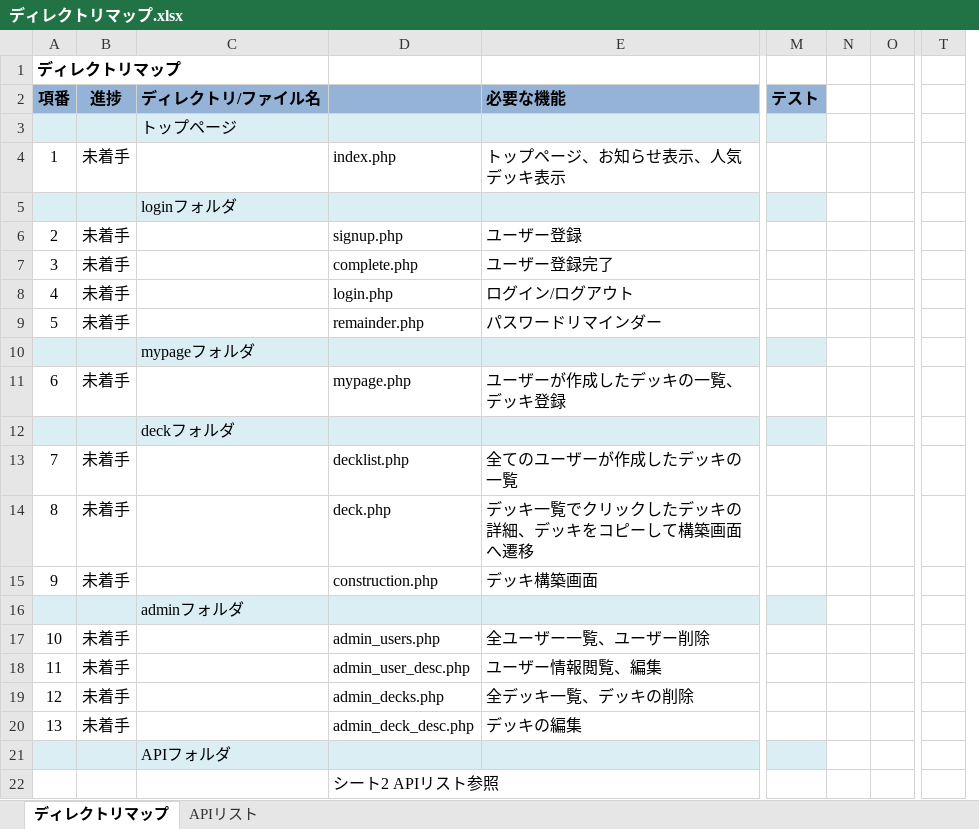
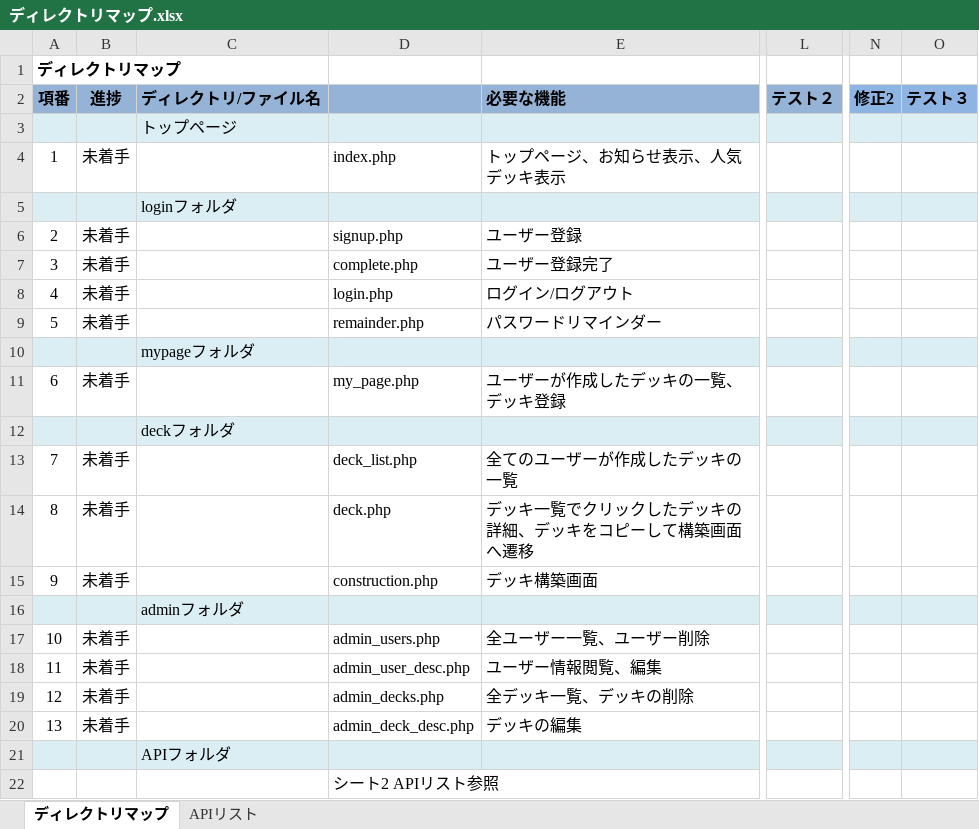
Before and after one commit to iehara0054/LineStrikeDeckManager, an Excel workbook: ディレクトリマップ.xlsx, sheet ディレクトリマップ, drawn as a sheet; only a part is shown, gaps mark what is left out; values as stored, in another font and other column widths than the file's, no borders; removed rows and columns are numbered as before the commit, all else as after; the diff names each change by its address in the sheet, - before the commit and + after, or states it on an @@ line.

Commit message:
テスト部分修正

```diff
--- a/ディレクトリマップ.xlsx (sheet ディレクトリマップ)
+++ b/ディレクトリマップ.xlsx (sheet ディレクトリマップ)
+column L (テスト２), empty
-column M (テスト), empty
-column N, empty
-column O, empty
+column N (修正2), empty
+column O (テスト３), empty
-column T, empty
-D11: mypage.php
+D11: my_page.php
-D13: decklist.php
+D13: deck_list.php
```
